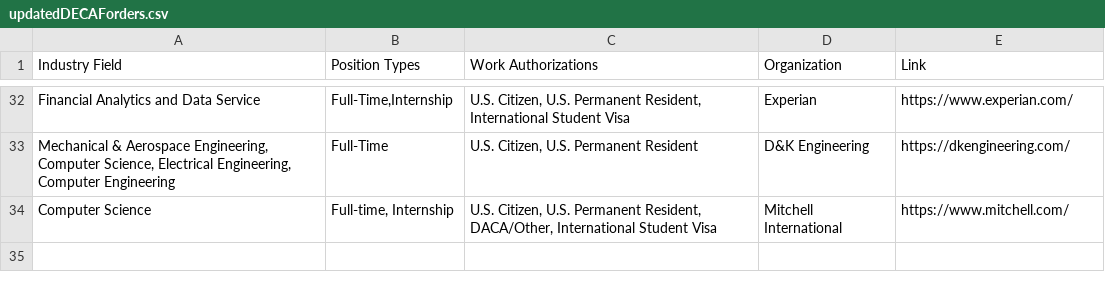
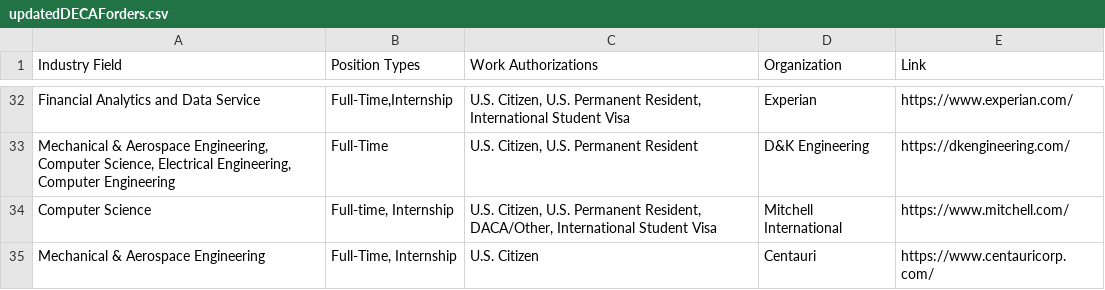
Before and after one commit to UCSDTESC/tesc.ucsd.edu, a CSV file: src/data/updatedDECAForders.csv, drawn as a sheet; only a part is shown, gaps mark what is left out; the diff names each change by its address in the sheet, - before the commit and + after, or states it on an @@ line.

Commit message:
updated decaf attending companies

```diff
--- a/src/data/updatedDECAForders.csv
+++ b/src/data/updatedDECAForders.csv
+row 35: Mechanical & Aerospace Engineering | Full-Time, Internship | U.S. Citizen | Centauri | https://www.centauricorp.com/
```
Also changed, not shown: 1 other file.
